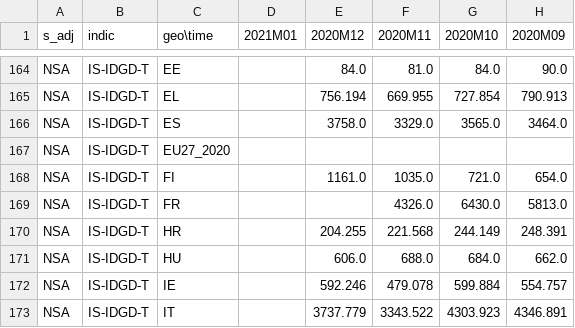
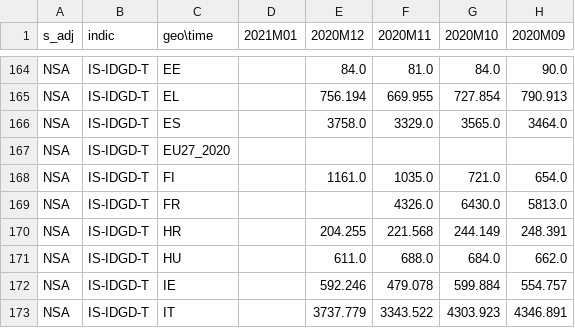
Before and after one commit to Learning-from-the-curve/dashboard-economy, a CSV file: Eurostat_data/Energy_monthly_data.csv, drawn as a sheet; only a part is shown, gaps mark what is left out; the diff covers the shown part only; the diff names each change by its address in the sheet, - before the commit and + after, or states it on an @@ line.

Commit message:
Data Updated

```diff
--- a/Eurostat_data/Energy_monthly_data.csv
+++ b/Eurostat_data/Energy_monthly_data.csv
-E171 (2020M12): 606.0
+E171 (2020M12): 611.0
```
Also changed, not shown: 13 edited cells elsewhere in this file, Eurostat_data/Employmentby_industry.csv, Eurostat_data/GDP_and_main_components.csv, 5 other files.
